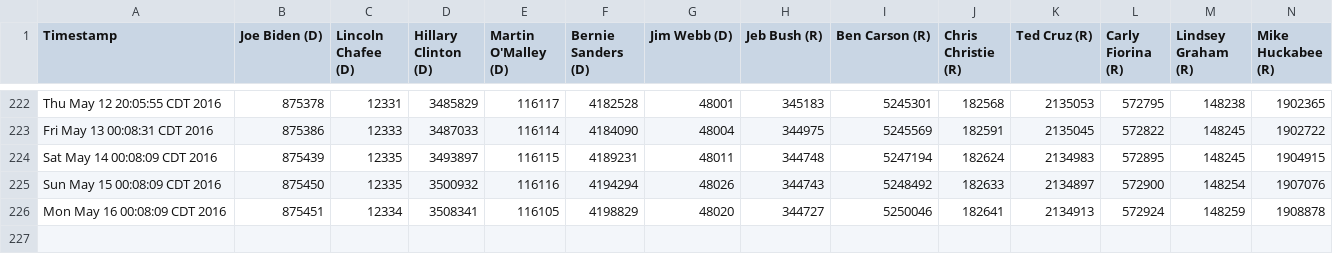
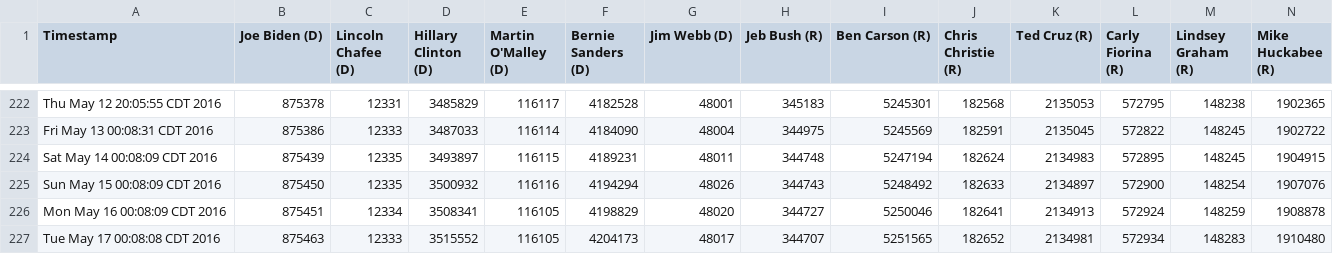
Before and after one commit to eaott/election, a CSV file: like_data.csv, drawn as a sheet; only a part is shown, gaps mark what is left out; rows hold the shown columns only; the diff names each change by its address in the sheet, - before the commit and + after, or states it on an @@ line.

Commit message:
nightly update

```diff
--- a/like_data.csv
+++ b/like_data.csv
+row 227: Tue May 17 00:08:08 CDT 2016 | 875463 | 12333 | 3515552 | 116105 | 4204173 | 48017 | 344707 | 5251565 | 182652 | 2134981 | 572934 | 148283 | 1910480
```
